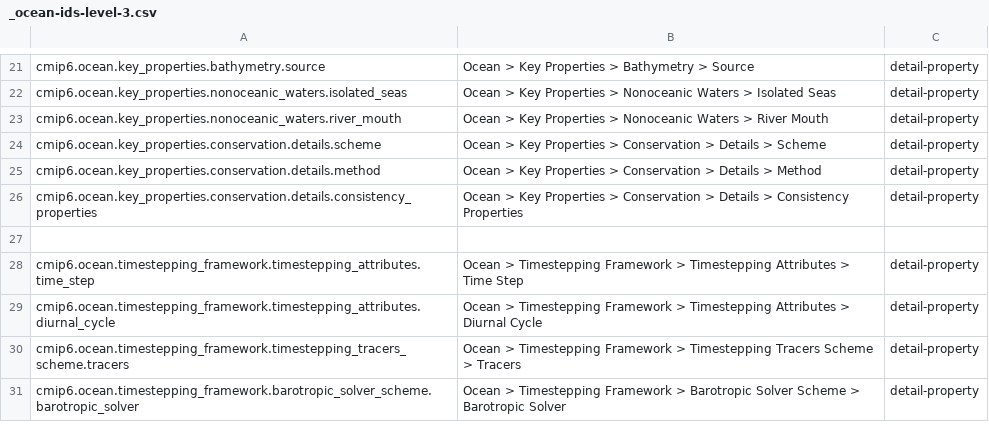
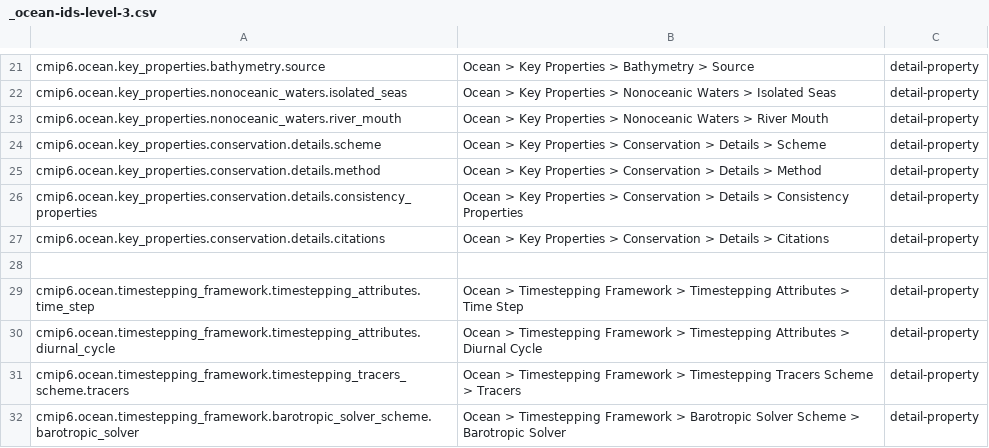
Before and after one commit to ES-DOC/cmip6-specializations-ocean, a CSV file: _ocean-ids-level-3.csv, drawn as a sheet; only a part is shown, gaps mark what is left out; the diff names each change by its address in the sheet, - before the commit and + after, or states it on an @@ line.

Commit message:
Added hidden CIM2 properties to key_properties and timestepping_framework

```diff
--- a/_ocean-ids-level-3.csv
+++ b/_ocean-ids-level-3.csv
+row 27: cmip6.ocean.key_properties.conservation.details.citations | Ocean > Key Properties > Conservation > Details > Citations | detail-property
```
Also changed, not shown: 5 other files.
